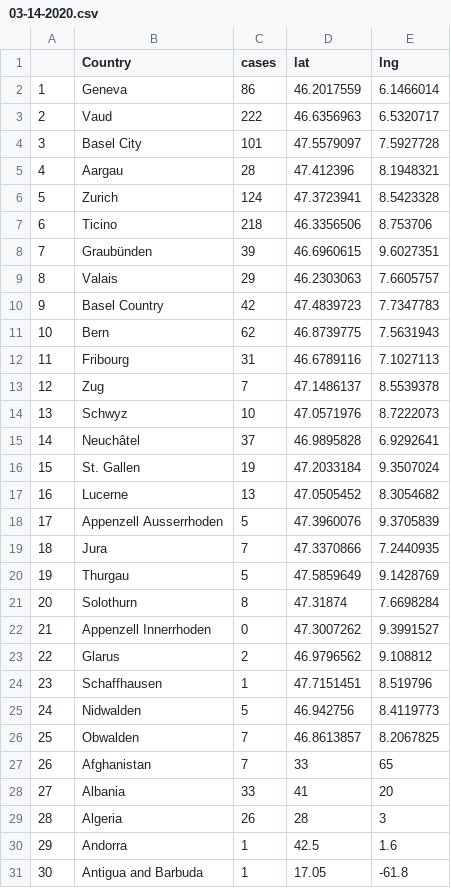
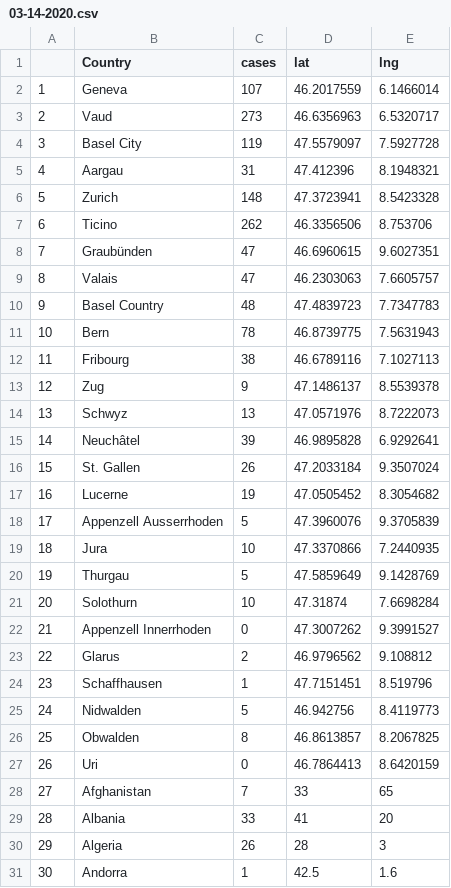
Before and after one commit to schw4b/corona, a CSV file: 03-14-2020.csv, drawn as a sheet; only a part is shown; the shorter side is filled out with more unchanged rows; addresses are those after the commit; the diff covers the shown part only; the diff names each change by its address in the sheet, - before the commit and + after, or states it on an @@ line.

```diff
--- a/03-14-2020.csv
+++ b/03-14-2020.csv
-C2 (cases): 86
+C2 (cases): 107
-C3 (cases): 222
+C3 (cases): 273
-C4 (cases): 101
+C4 (cases): 119
-C5 (cases): 28
+C5 (cases): 31
-C6 (cases): 124
+C6 (cases): 148
-C7 (cases): 218
+C7 (cases): 262
-C8 (cases): 39
+C8 (cases): 47
-C9 (cases): 29
+C9 (cases): 47
-C10 (cases): 42
+C10 (cases): 48
-C11 (cases): 62
+C11 (cases): 78
-C12 (cases): 31
+C12 (cases): 38
-C13 (cases): 7
+C13 (cases): 9
-C14 (cases): 10
+C14 (cases): 13
-C15 (cases): 37
+C15 (cases): 39
-C16 (cases): 19
+C16 (cases): 26
-C17 (cases): 13
+C17 (cases): 19
-C19 (cases): 7
+C19 (cases): 10
-C21 (cases): 8
+C21 (cases): 10
-C26 (cases): 7
+C26 (cases): 8
+row 27: 26 | Uri | 0 | 46.7864413 | 8.6420159
@@ column A renumbered from row 28 down @@
```
Also changed, not shown: 1 added row and 1 removed row elsewhere in this file, timeCourse.csv, 1 other file.
